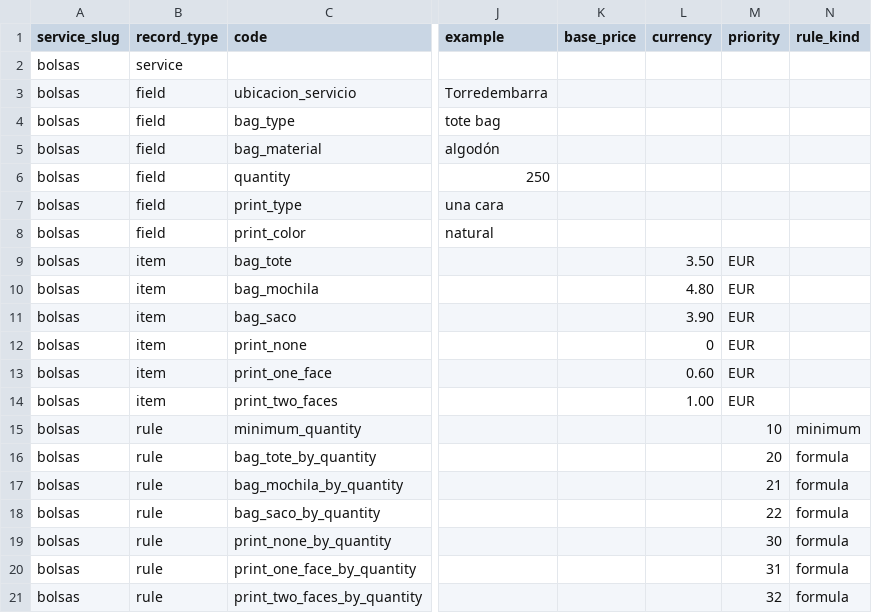
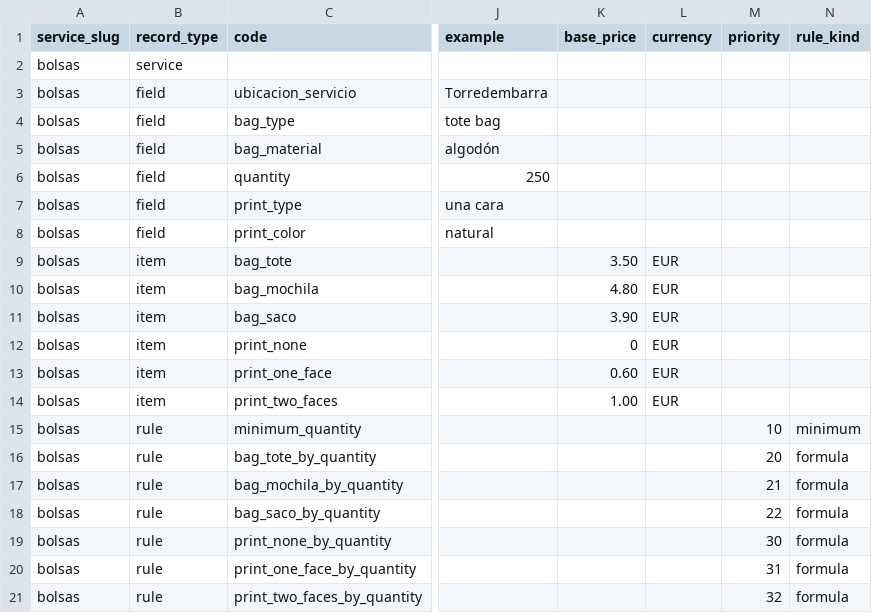
Before and after one commit to neria-rafapenya/presup, a CSV file: docs/ejemplo-bolsas-personalizadas.csv, drawn as a sheet; only a part is shown, gaps mark what is left out; the diff names each change by its address in the sheet, - before the commit and + after, or states it on an @@ line.

Commit message:
fix: corregir columnas del csv de bolsas

```diff
--- a/docs/ejemplo-bolsas-personalizadas.csv
+++ b/docs/ejemplo-bolsas-personalizadas.csv
-K9 (base_price): (empty)
+K9 (base_price): 3.50
-L9 (currency): 3.50
+L9 (currency): EUR
-M9:M14 (priority): EUR
+M9:M14 (priority): (empty)
-K10 (base_price): (empty)
+K10 (base_price): 4.80
-L10 (currency): 4.80
+L10 (currency): EUR
-K11 (base_price): (empty)
+K11 (base_price): 3.90
-L11 (currency): 3.90
+L11 (currency): EUR
-K12 (base_price): (empty)
+K12 (base_price): 0
-L12 (currency): 0
+L12 (currency): EUR
-K13 (base_price): (empty)
+K13 (base_price): 0.60
-L13 (currency): 0.60
+L13 (currency): EUR
-K14 (base_price): (empty)
+K14 (base_price): 1.00
-L14 (currency): 1.00
+L14 (currency): EUR
```
